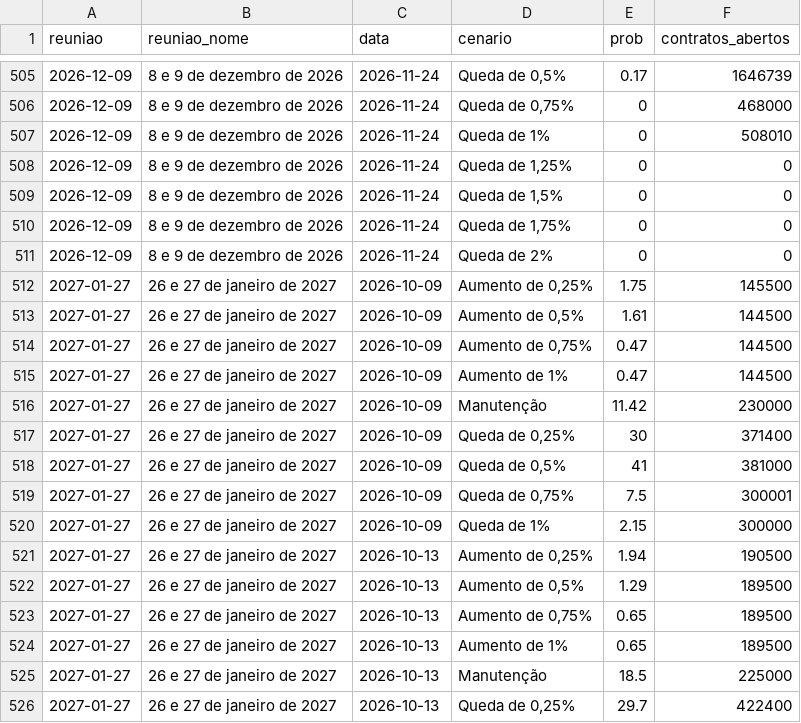
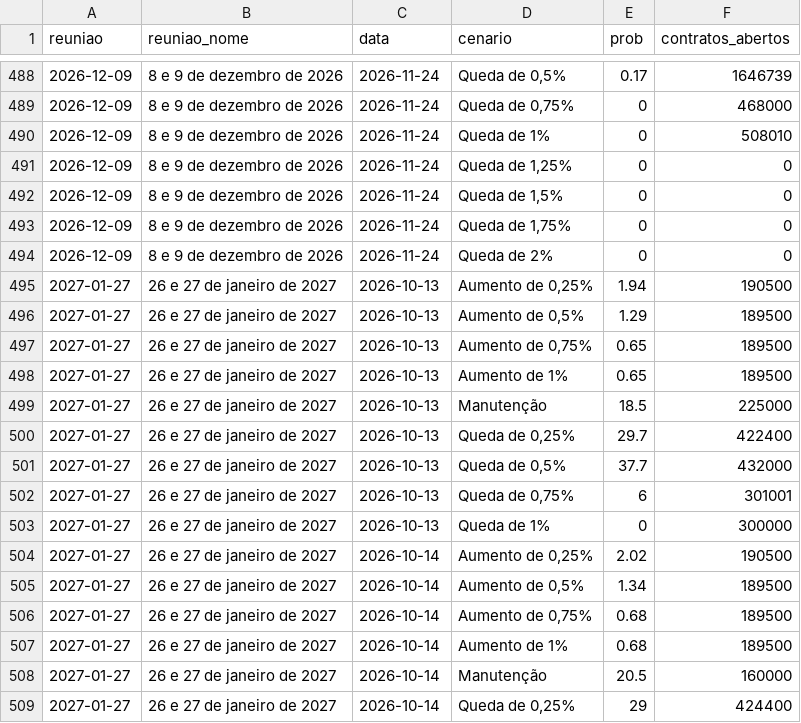
Before and after one commit to pietrosalvador5-boop/painel-previmpa, a CSV file: dados/copom.csv, drawn as a sheet; only a part is shown, gaps mark what is left out; the shorter side is filled out with more unchanged rows; the diff covers the shown part only; the diff names each change by its address in the sheet, - before the commit and + after, or states it on an @@ line.

```diff
--- a/dados/copom.csv
+++ b/dados/copom.csv
-row 512: 2027-01-27 | 26 e 27 de janeiro de 2027 | 2026-10-09 | Aumento de 0,25% | 1.75 | 145500
-row 513: 2027-01-27 | 26 e 27 de janeiro de 2027 | 2026-10-09 | Aumento de 0,5% | 1.61 | 144500
-row 514: 2027-01-27 | 26 e 27 de janeiro de 2027 | 2026-10-09 | Aumento de 0,75% | 0.47 | 144500
-row 515: 2027-01-27 | 26 e 27 de janeiro de 2027 | 2026-10-09 | Aumento de 1% | 0.47 | 144500
-row 516: 2027-01-27 | 26 e 27 de janeiro de 2027 | 2026-10-09 | Manutenção | 11.42 | 230000
-row 517: 2027-01-27 | 26 e 27 de janeiro de 2027 | 2026-10-09 | Queda de 0,25% | 30 | 371400
-row 518: 2027-01-27 | 26 e 27 de janeiro de 2027 | 2026-10-09 | Queda de 0,5% | 41 | 381000
-row 519: 2027-01-27 | 26 e 27 de janeiro de 2027 | 2026-10-09 | Queda de 0,75% | 7.5 | 300001
-row 520: 2027-01-27 | 26 e 27 de janeiro de 2027 | 2026-10-09 | Queda de 1% | 2.15 | 300000
```
Also changed, not shown: 17 removed rows elsewhere in this file, 2 other files.
